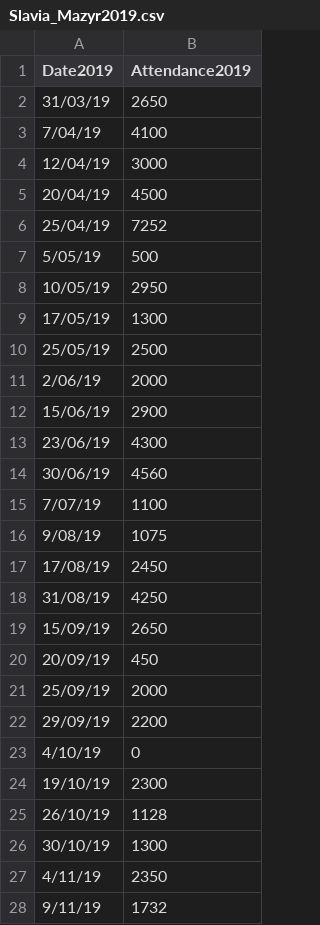
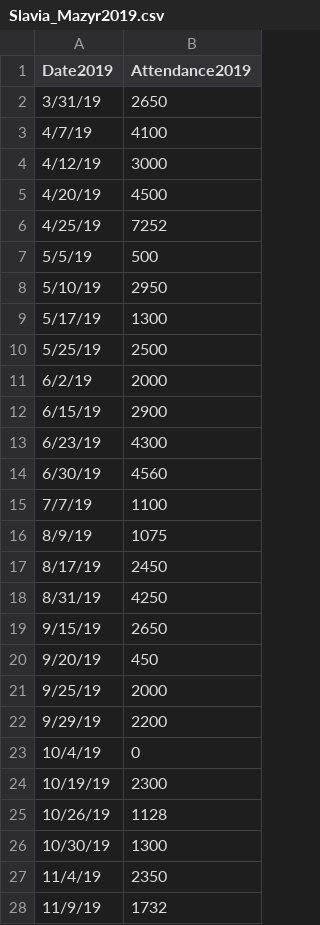
Before and after one commit to tymwitko/Slavia-Mozyr, a CSV file: Slavia_Mazyr2019.csv, drawn as a sheet; only a part is shown; the diff covers the shown part only.

Commit message:
Update Slavia_Mazyr2019.csv
Changed date format to MM/DD/RR

```diff
--- a/Slavia_Mazyr2019.csv
+++ b/Slavia_Mazyr2019.csv
@@ -1,28 +1,28 @@
 Date2019,Attendance2019
-31/03/19,2650
-7/04/19,4100
-12/04/19,3000
-20/04/19,4500
-25/04/19,7252
-5/05/19,500
-10/05/19,2950
-17/05/19,1300
-25/05/19,2500
-2/06/19,2000
-15/06/19,2900
-23/06/19,4300
-30/06/19,4560
-7/07/19,1100
-9/08/19,1075
-17/08/19,2450
-31/08/19,4250
-15/09/19,2650
-20/09/19,450
-25/09/19,2000
-29/09/19,2200
-4/10/19,0
-19/10/19,2300
-26/10/19,1128
-30/10/19,1300
-4/11/19,2350
-9/11/19,1732
+3/31/19,2650
+4/7/19,4100
+4/12/19,3000
+4/20/19,4500
+4/25/19,7252
+5/5/19,500
+5/10/19,2950
+5/17/19,1300
+5/25/19,2500
+6/2/19,2000
+6/15/19,2900
+6/23/19,4300
+6/30/19,4560
+7/7/19,1100
+8/9/19,1075
+8/17/19,2450
+8/31/19,4250
+9/15/19,2650
+9/20/19,450
+9/25/19,2000
+9/29/19,2200
+10/4/19,0
+10/19/19,2300
+10/26/19,1128
+10/30/19,1300
+11/4/19,2350
+11/9/19,1732
```
Also changed, not shown: 2 edited cells elsewhere in this file.
